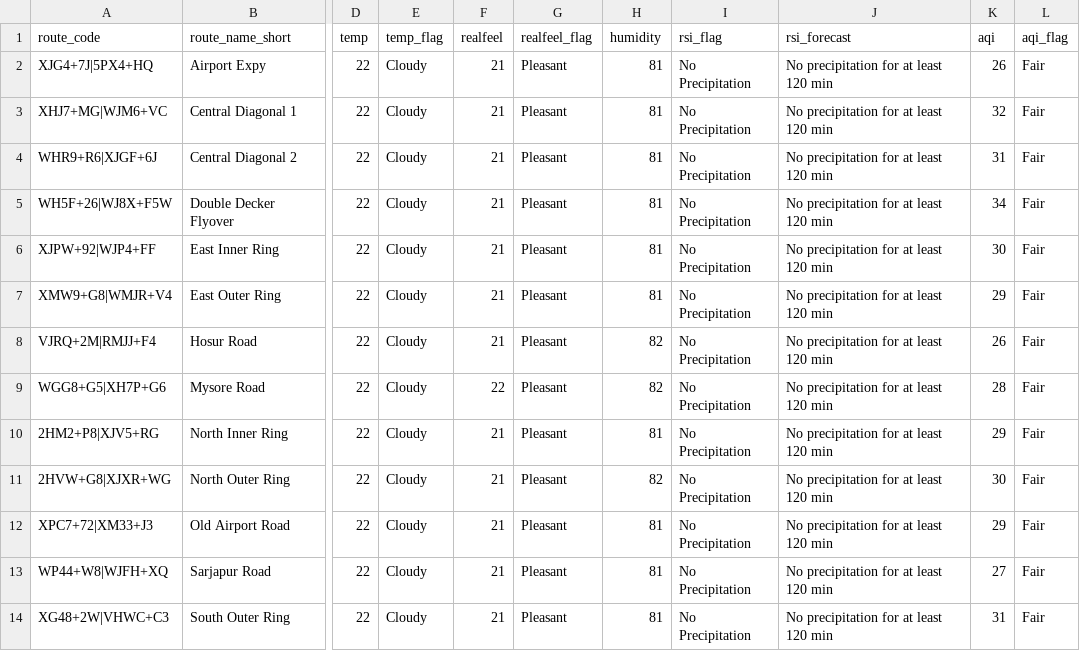
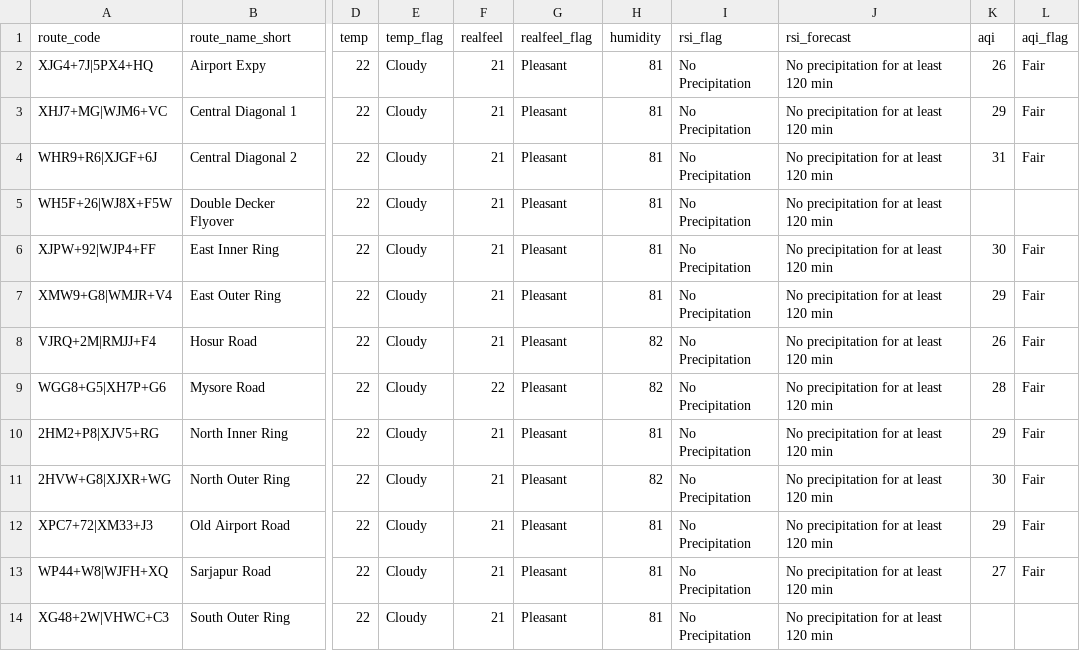
Before and after one commit to thecont1/blr-traffic-monitor, a CSV file: data/csv-weather-snapshot.csv, drawn as a sheet; only a part is shown, gaps mark what is left out; the diff names each change by its address in the sheet, - before the commit and + after, or states it on an @@ line.

```diff
--- a/data/csv-weather-snapshot.csv
+++ b/data/csv-weather-snapshot.csv
-K3 (aqi): 32
+K3 (aqi): 29
-K5 (aqi): 34
+K5 (aqi): (empty)
-L5 (aqi_flag): Fair
+L5 (aqi_flag): (empty)
-K14 (aqi): 31
+K14 (aqi): (empty)
-L14 (aqi_flag): Fair
+L14 (aqi_flag): (empty)
```
Also changed, not shown: 1 other file.
